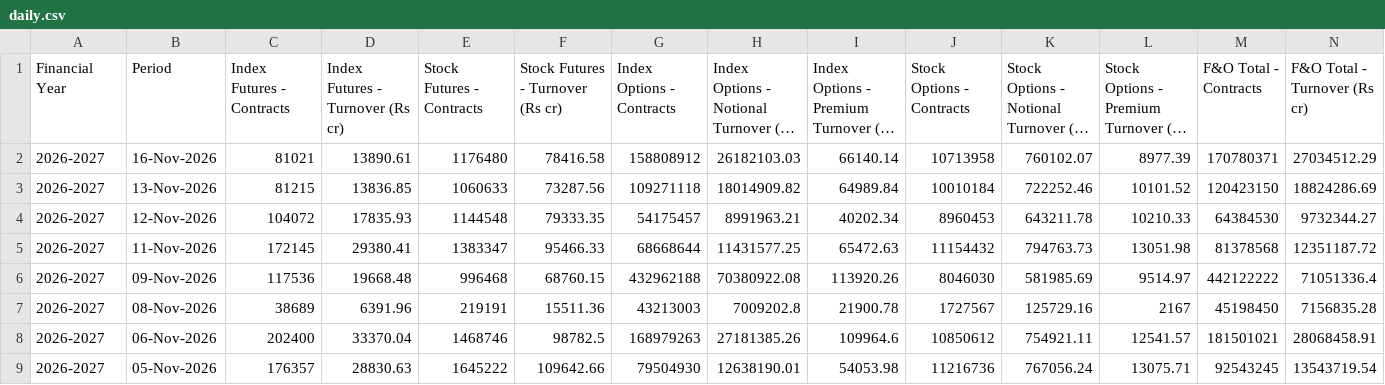
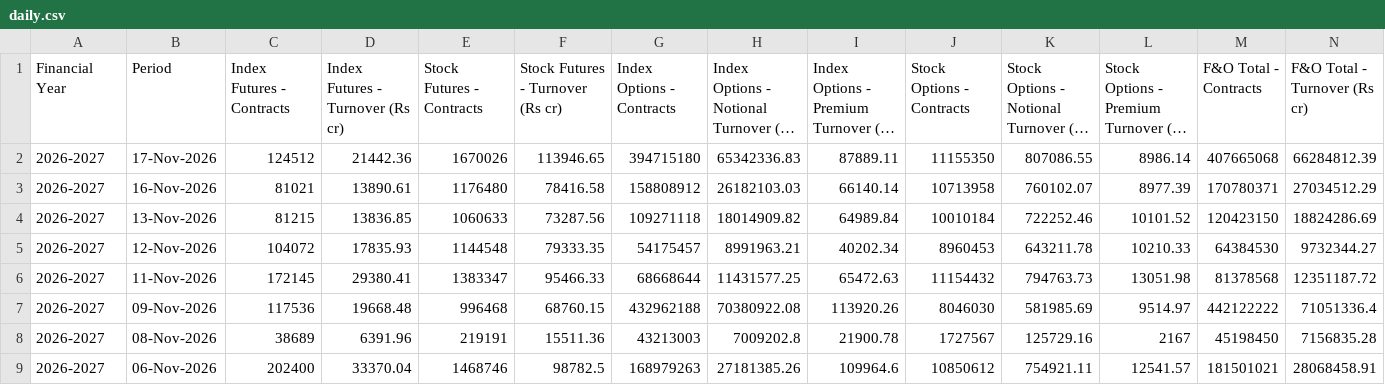
Before and after one commit to Vaibhav130195/NSE-F-O-Turnover-Data, a CSV file: daily.csv, drawn as a sheet; only a part is shown; the shorter side is filled out with more unchanged rows; long unchanged cells end in …; rows hold the shown columns only; the diff names each change by its address in the sheet, - before the commit and + after, or states it on an @@ line.

Commit message:
Update daily.csv

```diff
--- a/daily.csv
+++ b/daily.csv
+row 2: 2026-2027 | 17-Nov-2026 | 124512 | 21442.36 | 1670026 | 113946.65 | 394715180 | 65342336.83 | 87889.11 | 11155350 | 807086.55 | 8986.14 | 407665068 | 66284812.39
```
